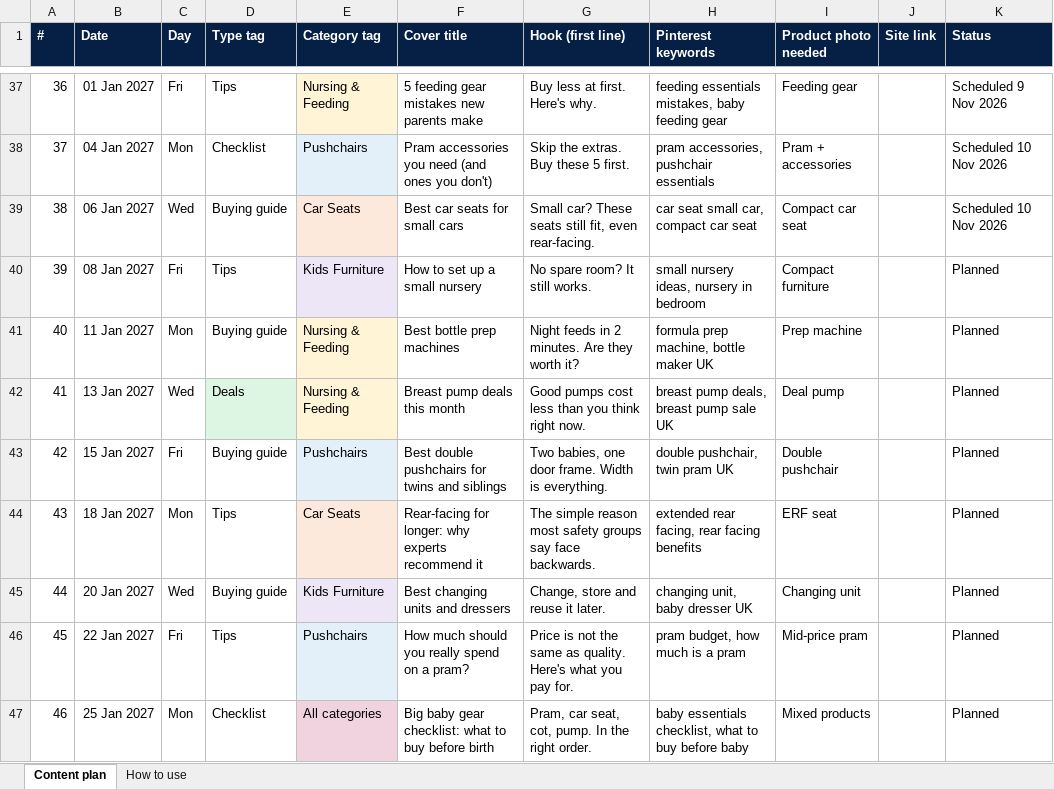
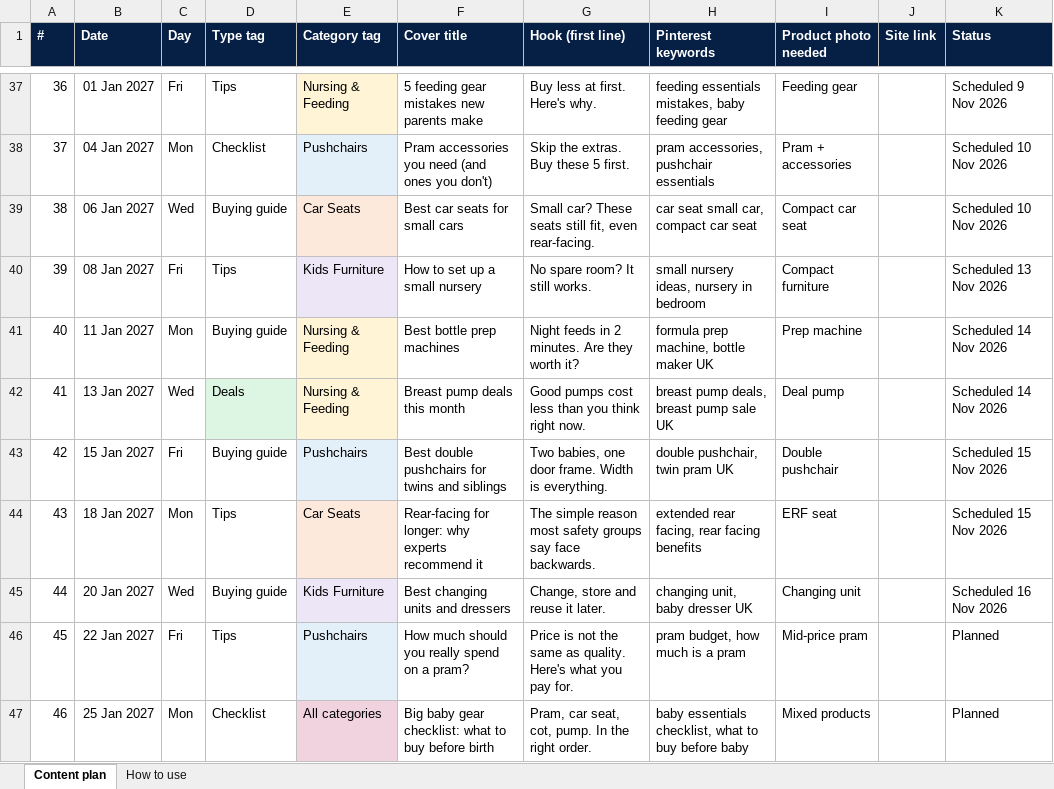
Before and after one commit to elizavetaomk/babysorted-media, an Excel workbook: plan/content_plan.xlsx, sheet Content plan, drawn as a sheet; only a part is shown, gaps mark what is left out; values as stored, in another font and other column widths than the file's, no borders; the diff names each change by its address in the sheet, - before the commit and + after, or states it on an @@ line.

```diff
--- a/plan/content_plan.xlsx (sheet Content plan)
+++ b/plan/content_plan.xlsx (sheet Content plan)
-K40 (Status): Planned
+K40 (Status): Scheduled 13 Nov 2026
-K41:K42 (Status): Planned
+K41:K42 (Status): Scheduled 14 Nov 2026
-K43:K44 (Status): Planned
+K43:K44 (Status): Scheduled 15 Nov 2026
-K45 (Status): Planned
+K45 (Status): Scheduled 16 Nov 2026
```
Also changed, not shown: 3 other files.
